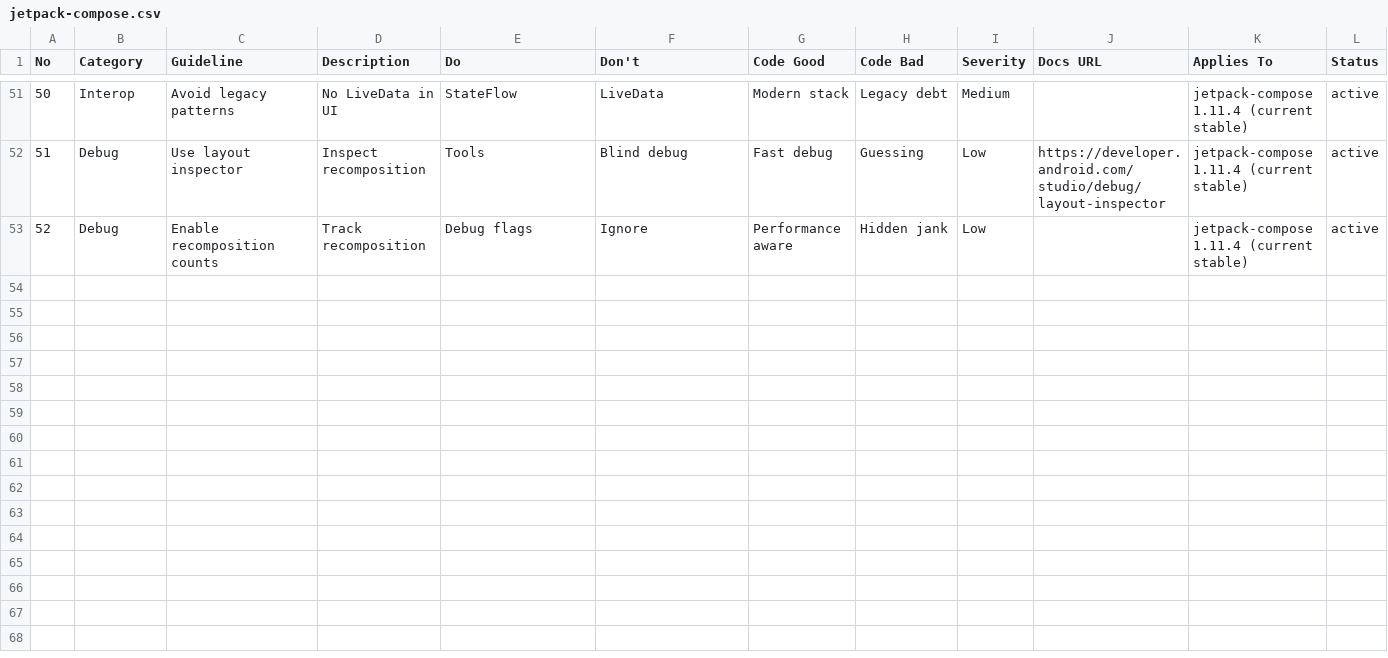
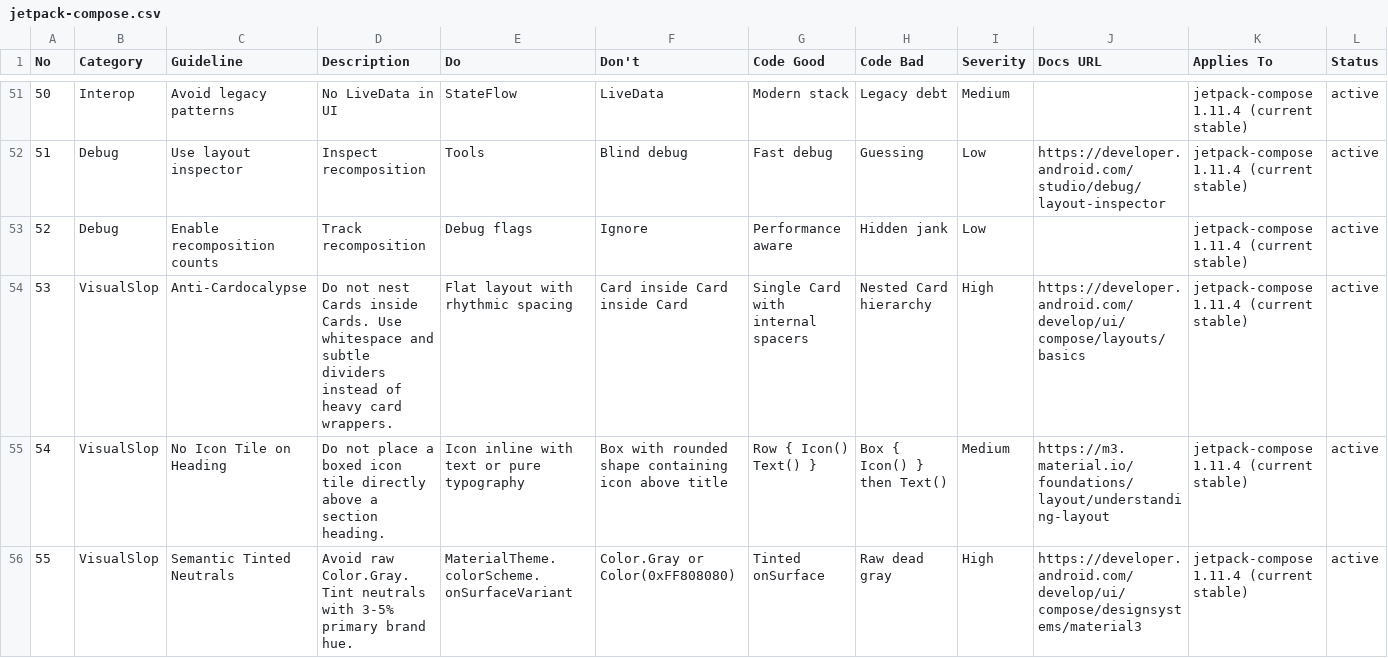
Before and after one commit to ToanMobile/agent-workbench, a CSV file: universal-agent-devkit/skills/ui-ux-pro-max/data/stacks/jetpack-compose.csv, drawn as a sheet; only a part is shown, gaps mark what is left out; rows hold the shown columns only; the diff covers the shown part only; the diff names each change by its address in the sheet, - before the commit and + after, or states it on an @@ line.

```diff
--- a/universal-agent-devkit/skills/ui-ux-pro-max/data/stacks/jetpack-compose.csv
+++ b/universal-agent-devkit/skills/ui-ux-pro-max/data/stacks/jetpack-compose.csv
+row 54: 53 | VisualSlop | Anti-Cardocalypse | Do not nest Cards inside Cards. Use whitespace and subtle dividers instead of heavy card wrappers. | Flat layout with rhythmic spacing | Card inside Card inside Card | Single Card with internal spacers | Nested Card hierarchy | High | https://developer.android.com/develop/ui/compose/layouts/basics | jetpack-compose 1.11.4 (current stable) | active
+row 55: 54 | VisualSlop | No Icon Tile on Heading | Do not place a boxed icon tile directly above a section heading. | Icon inline with text or pure typography | Box with rounded shape containing icon above title | Row { Icon() Text() } | Box { Icon() } then Text() | Medium | https://m3.material.io/foundations/layout/understanding-layout | jetpack-compose 1.11.4 (current stable) | active
+row 56: 55 | VisualSlop | Semantic Tinted Neutrals | Avoid raw Color.Gray. Tint neutrals with 3-5% primary brand hue. | MaterialTheme.colorScheme.onSurfaceVariant | Color.Gray or Color(0xFF808080) | Tinted onSurface | Raw dead gray | High | https://developer.android.com/develop/ui/compose/designsystems/material3 | jetpack-compose 1.11.4 (current stable) | active
```
Also changed, not shown: 3 added rows elsewhere in this file, universal-agent-devkit/skills/ui-ux-pro-max/data/stacks/unity-ugui.csv, 14 other files.
